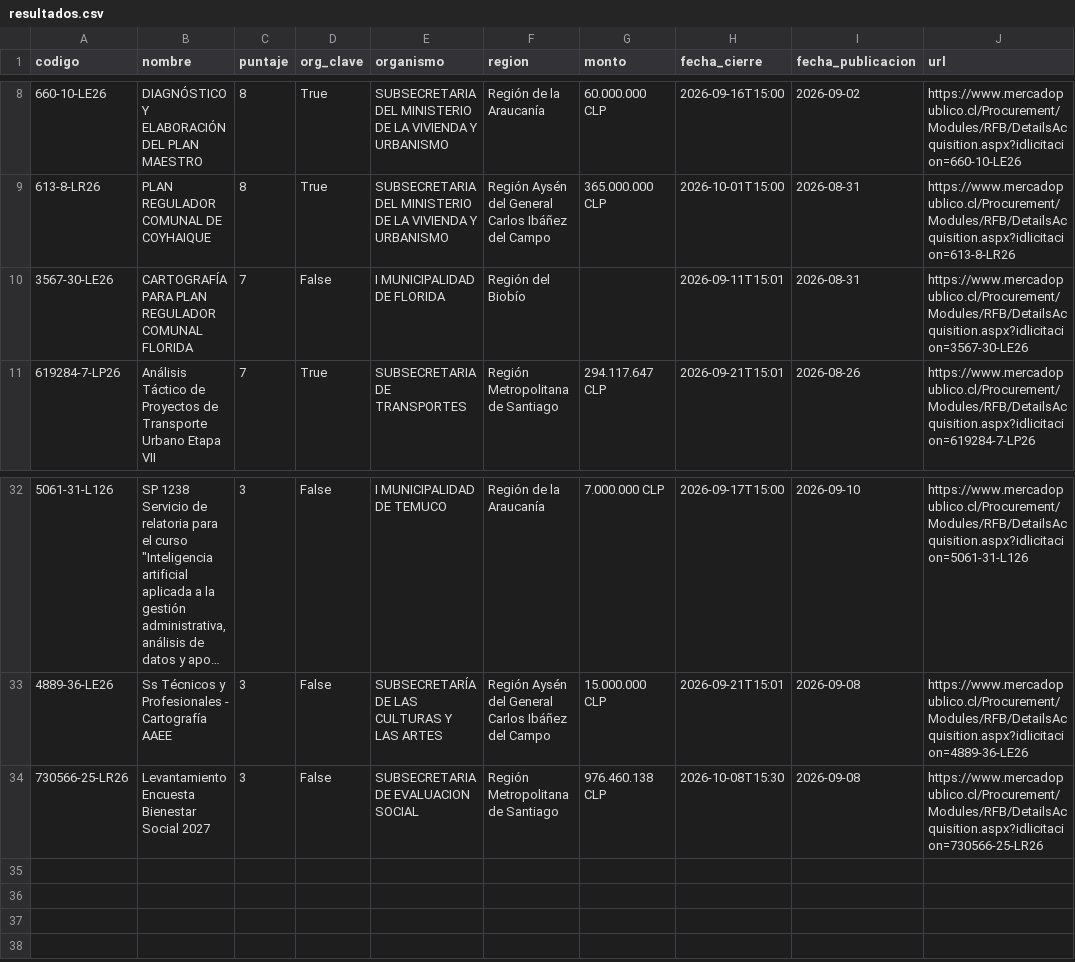
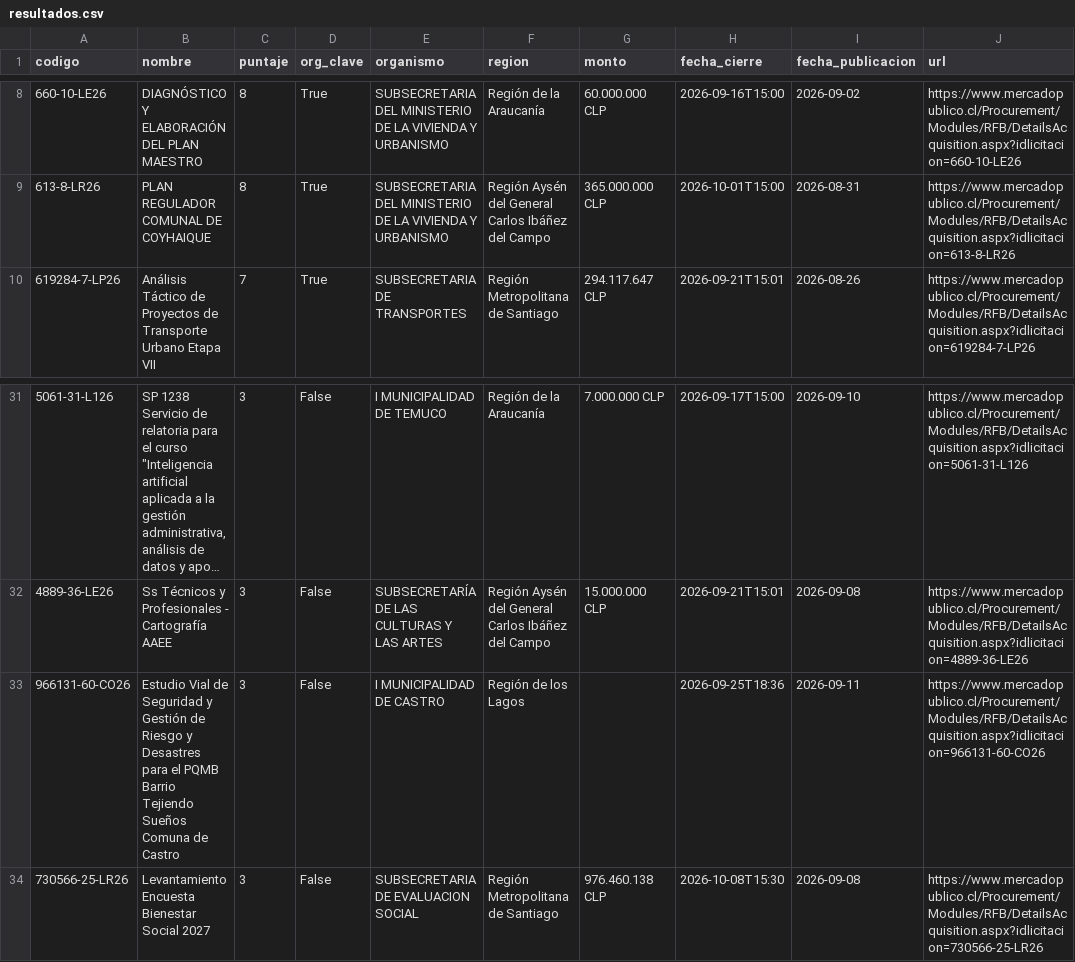
Before and after one commit to romedinag-tech/licitaciones, a CSV file: data/resultados.csv, drawn as a sheet; only a part is shown, gaps mark what is left out; long unchanged cells end in …; removed rows and columns are numbered as before the commit, all else as after; the diff names each change by its address in the sheet, - before the commit and + after, or states it on an @@ line.

```diff
--- a/data/resultados.csv
+++ b/data/resultados.csv
-row 10: 3567-30-LE26 | CARTOGRAFÍA PARA PLAN REGULADOR COMUNAL FLORIDA | 7 | False | I MUNICIPALIDAD DE FLORIDA | Región del Biobío |  | 2026-09-11T15:01 | 2026-08-31 | https://www.mercadopublico.cl/Procurement/Modules/RFB/DetailsAcquisition.aspx?idlicitacion=3567-30-LE26
+row 33: 966131-60-CO26 | Estudio Vial de Seguridad y Gestión de Riesgo y Desastres para el PQMB Barrio Tejiendo Sueños Comuna de Castro | 3 | False | I MUNICIPALIDAD DE CASTRO | Región de los Lagos |  | 2026-09-25T18:36 | 2026-09-11 | https://www.mercadopublico.cl/Procurement/Modules/RFB/DetailsAcquisition.aspx?idlicitacion=966131-60-CO26
```
Also changed, not shown: 2 other files.
